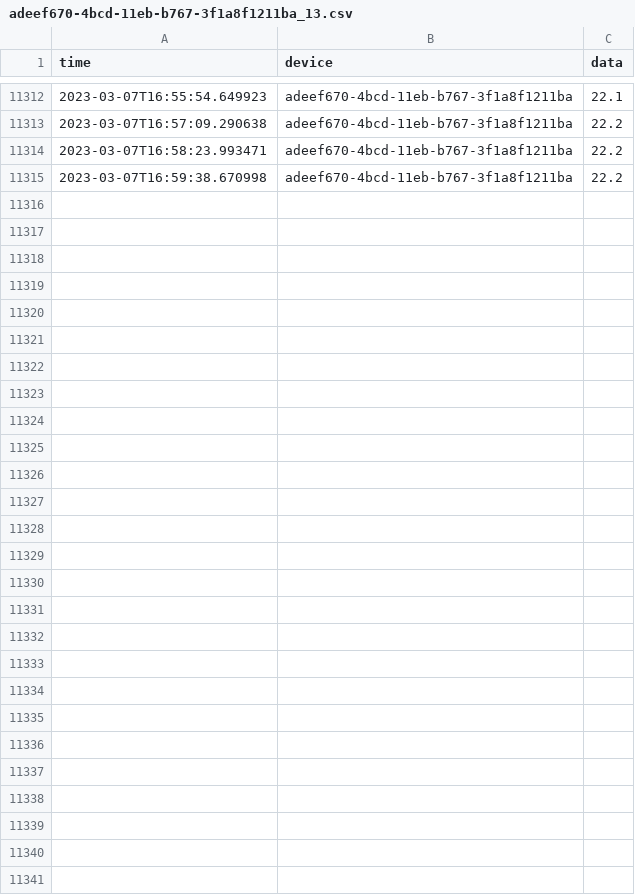
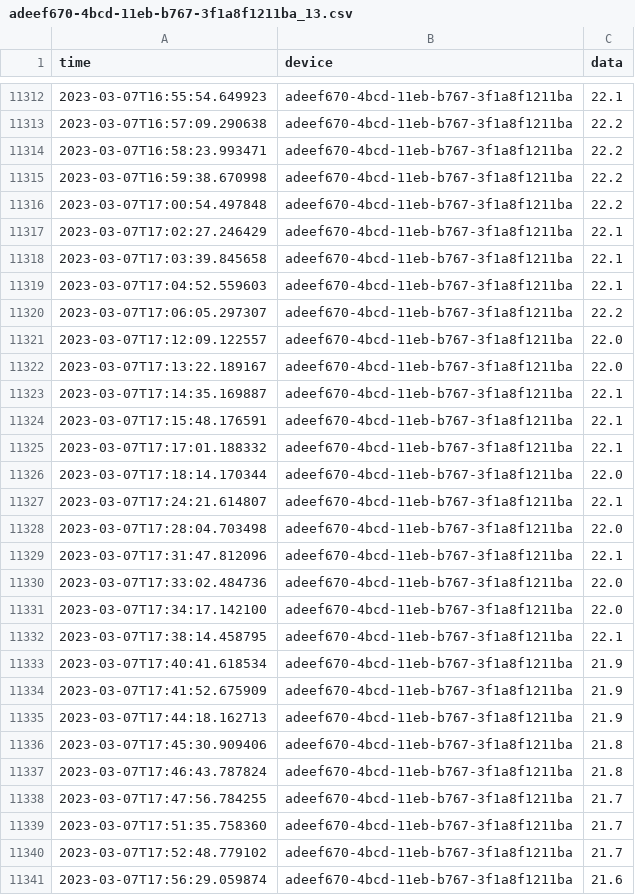
Before and after one commit to SteveCossy/PenguinData, a CSV file: adeef670-4bcd-11eb-b767-3f1a8f1211ba_13.csv, drawn as a sheet; only a part is shown, gaps mark what is left out.

```diff
--- a/adeef670-4bcd-11eb-b767-3f1a8f1211ba_13.csv
+++ b/adeef670-4bcd-11eb-b767-3f1a8f1211ba_13.csv
@@ -11315 +11315,27 @@ time,device,data
 2023-03-07T16:59:38.670998,adeef670-4bcd-11eb-b767-3f1a8f1211ba,22.2
+2023-03-07T17:00:54.497848,adeef670-4bcd-11eb-b767-3f1a8f1211ba,22.2
+2023-03-07T17:02:27.246429,adeef670-4bcd-11eb-b767-3f1a8f1211ba,22.1
+2023-03-07T17:03:39.845658,adeef670-4bcd-11eb-b767-3f1a8f1211ba,22.1
+2023-03-07T17:04:52.559603,adeef670-4bcd-11eb-b767-3f1a8f1211ba,22.1
+2023-03-07T17:06:05.297307,adeef670-4bcd-11eb-b767-3f1a8f1211ba,22.2
+2023-03-07T17:12:09.122557,adeef670-4bcd-11eb-b767-3f1a8f1211ba,22.0
+2023-03-07T17:13:22.189167,adeef670-4bcd-11eb-b767-3f1a8f1211ba,22.0
+2023-03-07T17:14:35.169887,adeef670-4bcd-11eb-b767-3f1a8f1211ba,22.1
+2023-03-07T17:15:48.176591,adeef670-4bcd-11eb-b767-3f1a8f1211ba,22.1
+2023-03-07T17:17:01.188332,adeef670-4bcd-11eb-b767-3f1a8f1211ba,22.1
+2023-03-07T17:18:14.170344,adeef670-4bcd-11eb-b767-3f1a8f1211ba,22.0
+2023-03-07T17:24:21.614807,adeef670-4bcd-11eb-b767-3f1a8f1211ba,22.1
+2023-03-07T17:28:04.703498,adeef670-4bcd-11eb-b767-3f1a8f1211ba,22.0
+2023-03-07T17:31:47.812096,adeef670-4bcd-11eb-b767-3f1a8f1211ba,22.1
+2023-03-07T17:33:02.484736,adeef670-4bcd-11eb-b767-3f1a8f1211ba,22.0
+2023-03-07T17:34:17.142100,adeef670-4bcd-11eb-b767-3f1a8f1211ba,22.0
+2023-03-07T17:38:14.458795,adeef670-4bcd-11eb-b767-3f1a8f1211ba,22.1
+2023-03-07T17:40:41.618534,adeef670-4bcd-11eb-b767-3f1a8f1211ba,21.9
+2023-03-07T17:41:52.675909,adeef670-4bcd-11eb-b767-3f1a8f1211ba,21.9
+2023-03-07T17:44:18.162713,adeef670-4bcd-11eb-b767-3f1a8f1211ba,21.9
+2023-03-07T17:45:30.909406,adeef670-4bcd-11eb-b767-3f1a8f1211ba,21.8
+2023-03-07T17:46:43.787824,adeef670-4bcd-11eb-b767-3f1a8f1211ba,21.8
+2023-03-07T17:47:56.784255,adeef670-4bcd-11eb-b767-3f1a8f1211ba,21.7
+2023-03-07T17:51:35.758360,adeef670-4bcd-11eb-b767-3f1a8f1211ba,21.7
+2023-03-07T17:52:48.779102,adeef670-4bcd-11eb-b767-3f1a8f1211ba,21.7
+2023-03-07T17:56:29.059874,adeef670-4bcd-11eb-b767-3f1a8f1211ba,21.6
```
Also changed, not shown: adeef670-4bcd-11eb-b767-3f1a8f1211ba_11.csv, adeef670-4bcd-11eb-b767-3f1a8f1211ba_14.csv, 20 other files.
